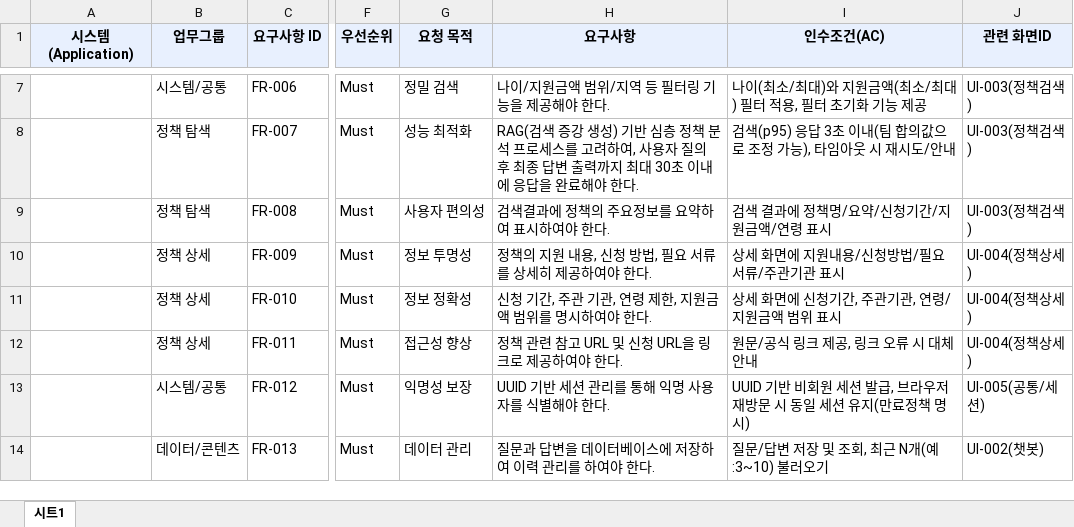
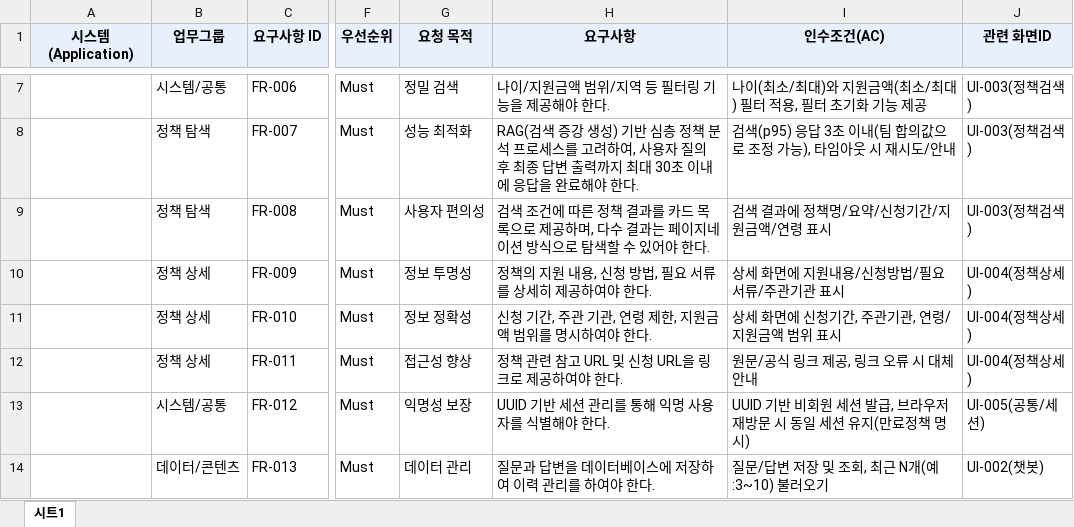
Before and after one commit to SKNETWORKS-FAMILY-AICAMP/SKN20-4th-1TEAM, an Excel workbook: 산출물/요구사항 정의서 초안-청년이음.xlsx, sheet 시트1, drawn as a sheet; only a part is shown, gaps mark what is left out; values as stored, in another font and other column widths than the file's, no borders; charts and pictures not drawn; the diff names each change by its address in the sheet, - before the commit and + after, or states it on an @@ line.

Commit message:
수정

```diff
--- a/산출물/요구사항 정의서 초안-청년이음.xlsx (sheet 시트1)
+++ b/산출물/요구사항 정의서 초안-청년이음.xlsx (sheet 시트1)
-H9 (요구사항): 검색결과에 정책의 주요정보를 요약하여 표시하여야 한다…
+H9 (요구사항): 검색 조건에 따른 정책 결과를 카드 목록으로 제공하며, 다수 결과는 페이지네이션 방식으로 탐색할 수 있어야 한다…
```
Also changed, not shown: charts or pictures.
